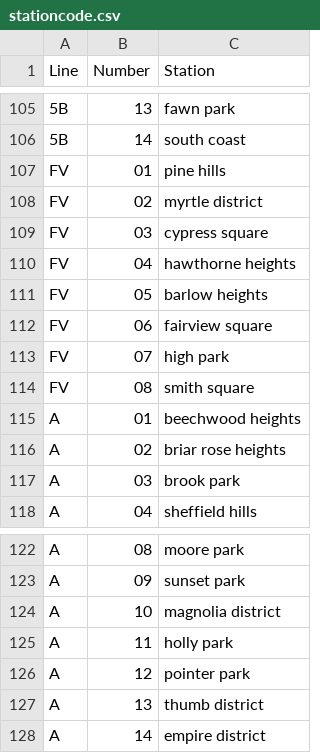
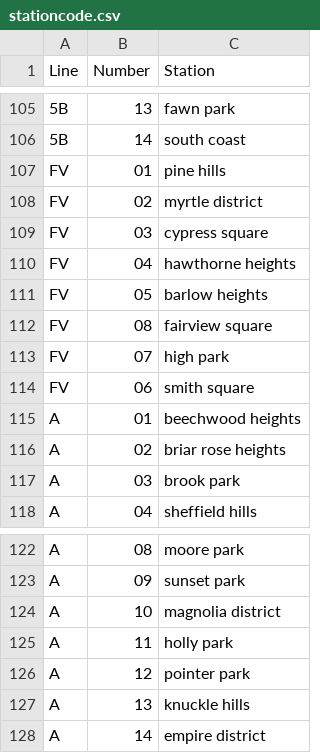
Before and after one commit to tb-dhk/metro, a CSV file: scripts/stationcode.csv, drawn as a sheet; only a part is shown, gaps mark what is left out.

```diff
--- a/scripts/stationcode.csv
+++ b/scripts/stationcode.csv
@@ -111,5 +111,5 @@ FV,04,hawthorne heights
 FV,05,barlow heights
-FV,06,fairview square
+FV,08,fairview square
 FV,07,high park
-FV,08,smith square
+FV,06,smith square
 A,01,beechwood heights
@@ -126,3 +126,3 @@ A,11,holly park
 A,12,pointer park
-A,13,thumb district
+A,13,knuckle hills
 A,14,empire district
```
Also changed, not shown: scripts/service.csv, 3 other files.
